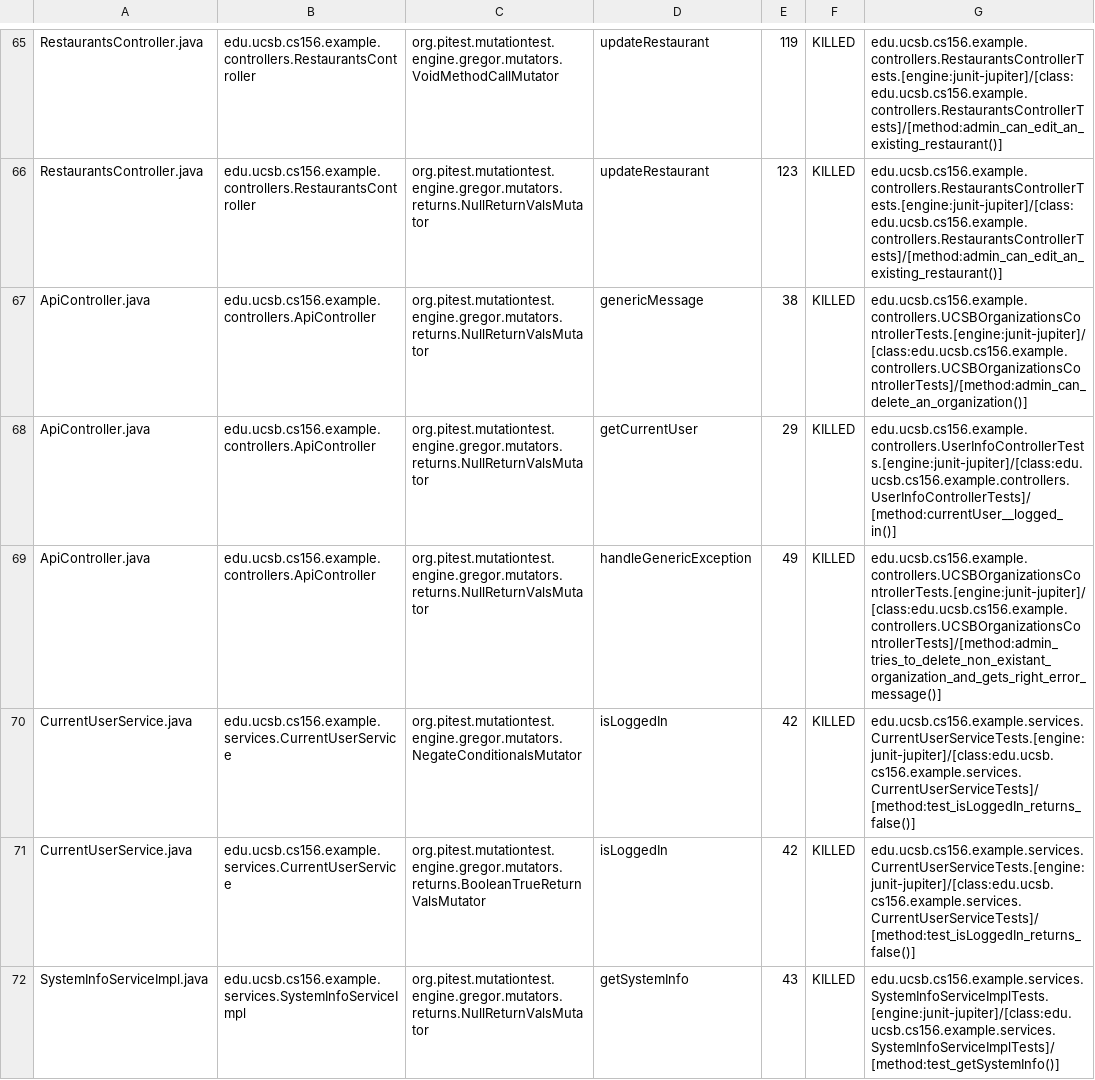
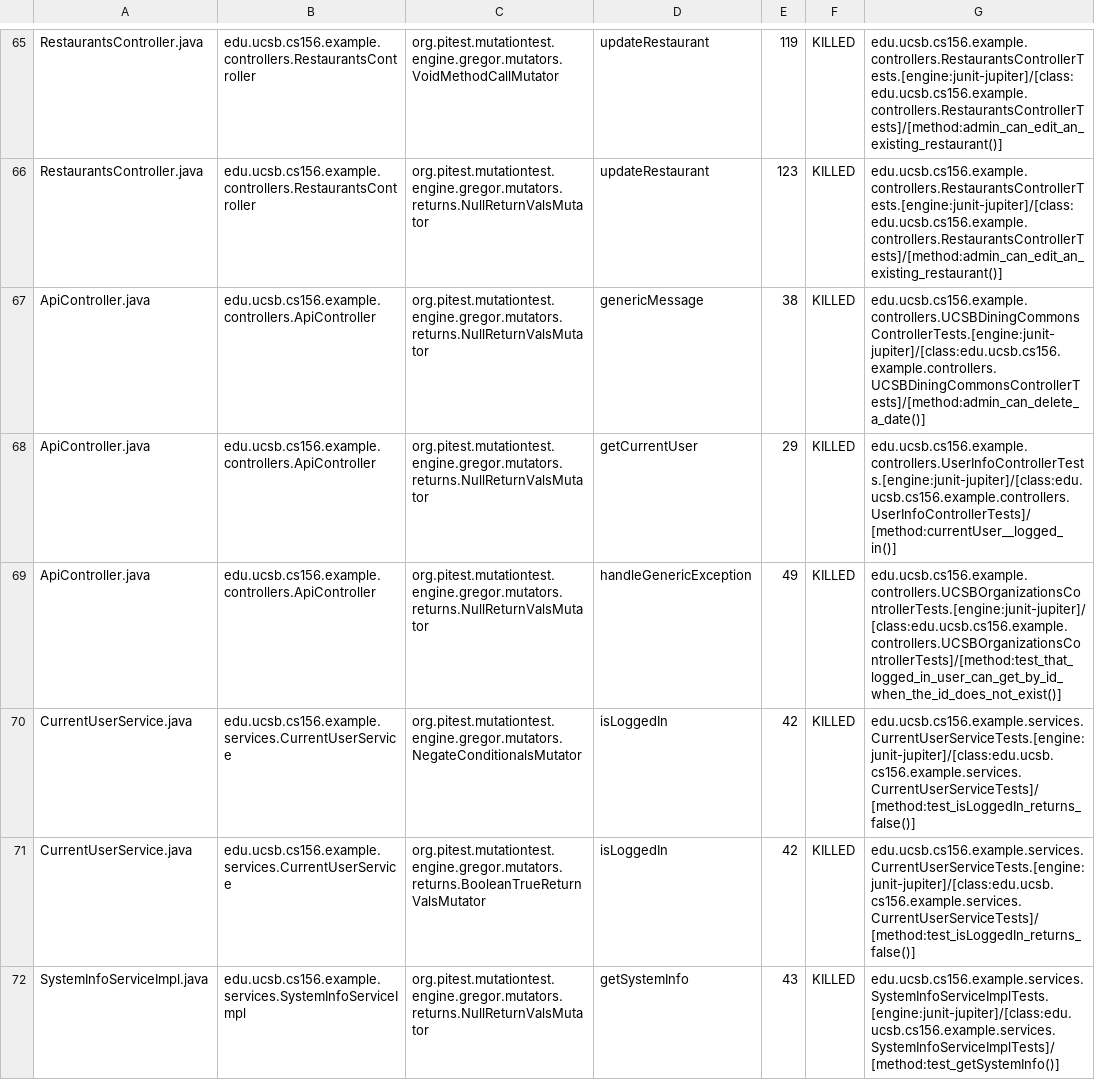
Before and after one commit to ucsb-cs156-s24/team03-s24-5pm-4, a CSV file: prs/66/pitest/mutations.csv, drawn as a sheet; only a part is shown, gaps mark what is left out.

Commit message:
Deploying to gh-pages from @ ucsb-cs156-s24/team03-s24-5pm-4@e898c3d732ef9ffb14fb50b7700dd00d4bb42930 🚀

```diff
--- a/prs/66/pitest/mutations.csv
+++ b/prs/66/pitest/mutations.csv
@@ -66,5 +66,5 @@ RestaurantsController.java,edu.ucsb.cs156.example.controllers.RestaurantsControl
 RestaurantsController.java,edu.ucsb.cs156.example.controllers.RestaurantsController,org.pitest.mutationtest.engine.gregor.mutators.returns.NullReturnValsMutator,updateRestaurant,123,KILLED,edu.ucsb.cs156.example.controllers.RestaurantsControllerTests.[engine:junit-jupiter]/[class:edu.ucsb.cs156.example.controllers.RestaurantsControllerTests]/[method:admin_can_edit_an_existing_restaurant()]
-ApiController.java,edu.ucsb.cs156.example.controllers.ApiController,org.pitest.mutationtest.engine.gregor.mutators.returns.NullReturnValsMutator,genericMessage,38,KILLED,edu.ucsb.cs156.example.controllers.UCSBOrganizationsControllerTests.[engine:junit-jupiter]/[class:edu.ucsb.cs156.example.controllers.UCSBOrganizationsControllerTests]/[method:admin_can_delete_an_organization()]
+ApiController.java,edu.ucsb.cs156.example.controllers.ApiController,org.pitest.mutationtest.engine.gregor.mutators.returns.NullReturnValsMutator,genericMessage,38,KILLED,edu.ucsb.cs156.example.controllers.UCSBDiningCommonsControllerTests.[engine:junit-jupiter]/[class:edu.ucsb.cs156.example.controllers.UCSBDiningCommonsControllerTests]/[method:admin_can_delete_a_date()]
 ApiController.java,edu.ucsb.cs156.example.controllers.ApiController,org.pitest.mutationtest.engine.gregor.mutators.returns.NullReturnValsMutator,getCurrentUser,29,KILLED,edu.ucsb.cs156.example.controllers.UserInfoControllerTests.[engine:junit-jupiter]/[class:edu.ucsb.cs156.example.controllers.UserInfoControllerTests]/[method:currentUser__logged_in()]
-ApiController.java,edu.ucsb.cs156.example.controllers.ApiController,org.pitest.mutationtest.engine.gregor.mutators.returns.NullReturnValsMutator,handleGenericException,49,KILLED,edu.ucsb.cs156.example.controllers.UCSBOrganizationsControllerTests.[engine:junit-jupiter]/[class:edu.ucsb.cs156.example.controllers.UCSBOrganizationsControllerTests]/[method:admin_tries_to_delete_non_existant_organization_and_gets_right_error_message()]
+ApiController.java,edu.ucsb.cs156.example.controllers.ApiController,org.pitest.mutationtest.engine.gregor.mutators.returns.NullReturnValsMutator,handleGenericException,49,KILLED,edu.ucsb.cs156.example.controllers.UCSBOrganizationsControllerTests.[engine:junit-jupiter]/[class:edu.ucsb.cs156.example.controllers.UCSBOrganizationsControllerTests]/[method:test_that_logged_in_user_can_get_by_id_when_the_id_does_not_exist()]
 CurrentUserService.java,edu.ucsb.cs156.example.services.CurrentUserService,org.pitest.mutationtest.engine.gregor.mutators.NegateConditionalsMutator,isLoggedIn,42,KILLED,edu.ucsb.cs156.example.services.CurrentUserServiceTests.[engine:junit-jupiter]/[class:edu.ucsb.cs156.example.services.CurrentUserServiceTests]/[method:test_isLoggedIn_returns_false()]
```
Also changed, not shown: 13 other files.
